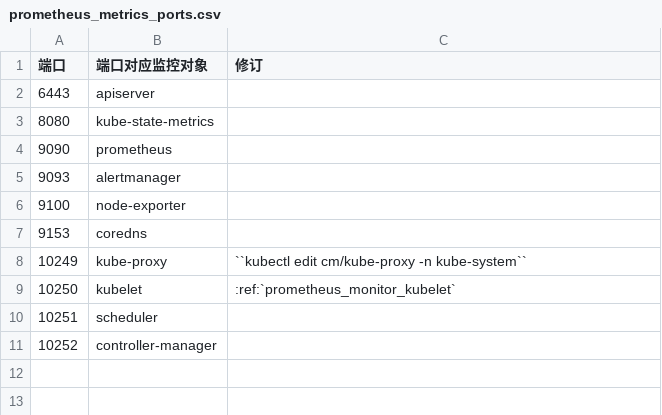
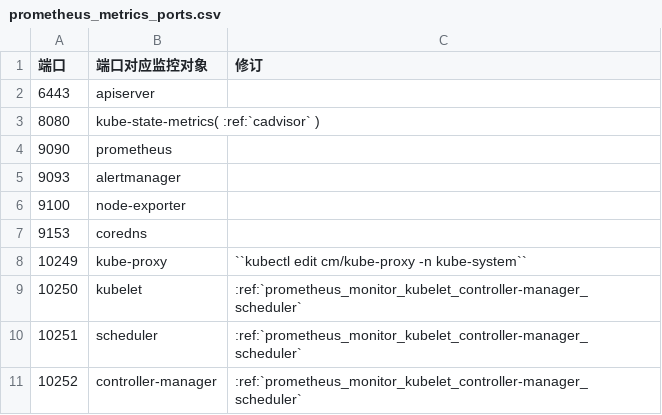
Before and after one commit to huataihuang/cloud-atlas, a CSV file: source/kubernetes/monitor/prometheus/prometheus_metrics_connect_refuse/prometheus_metrics_ports.csv, drawn as a sheet.

Commit message:
Prometheus, Grafana, kubernetes-dashboard

```diff
--- a/source/kubernetes/monitor/prometheus/prometheus_metrics_connect_refuse/prometheus_metrics_ports.csv
+++ b/source/kubernetes/monitor/prometheus/prometheus_metrics_connect_refuse/prometheus_metrics_ports.csv
@@ -2,3 +2,3 @@
 6443, apiserver,
-8080, kube-state-metrics,
+8080, kube-state-metrics( :ref:`cadvisor` ),
 9090, prometheus,
@@ -8,4 +8,4 @@
 10249, kube-proxy, ``kubectl edit cm/kube-proxy -n kube-system``
-10250, kubelet, :ref:`prometheus_monitor_kubelet`
-10251, scheduler,
-10252, controller-manager,
+10250, kubelet, :ref:`prometheus_monitor_kubelet_controller-manager_scheduler`
+10251, scheduler, :ref:`prometheus_monitor_kubelet_controller-manager_scheduler`
+10252, controller-manager, :ref:`prometheus_monitor_kubelet_controller-manager_scheduler`
```
Also changed, not shown: 29 other files.
